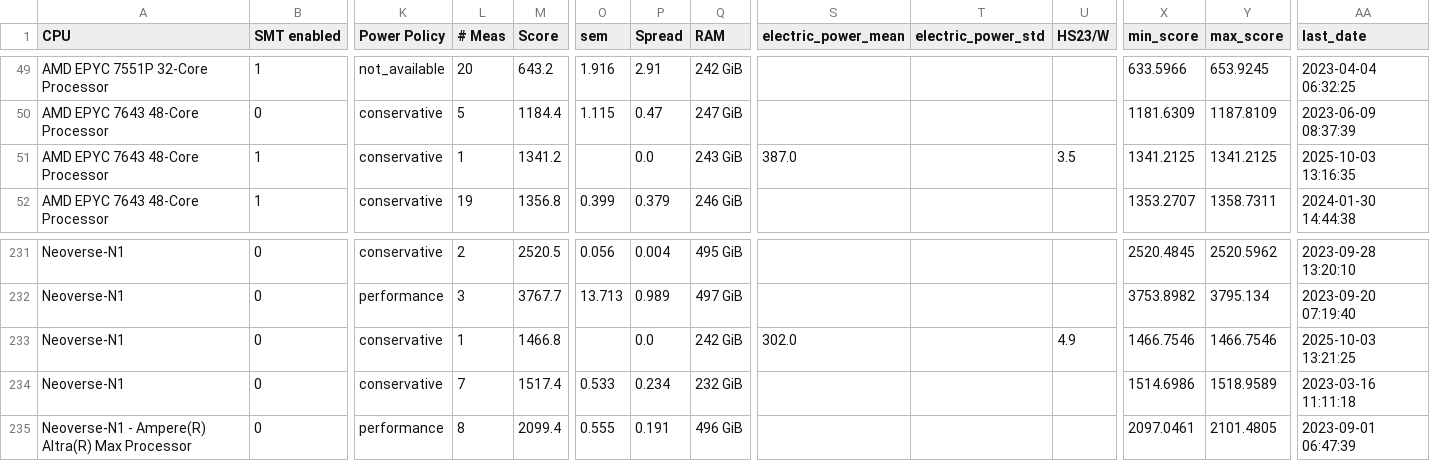
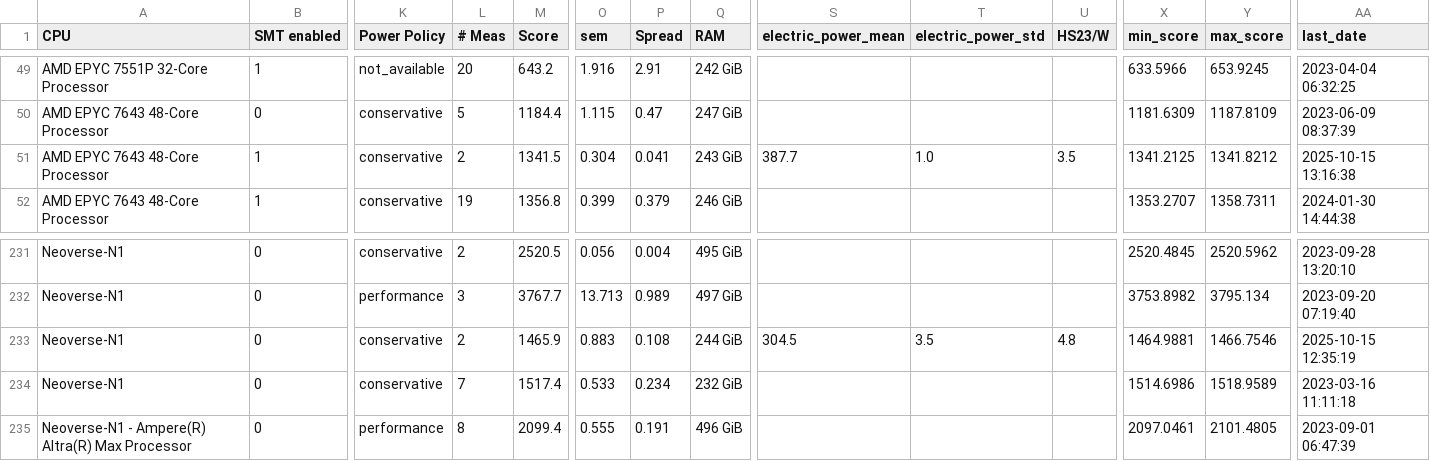
Before and after one commit to HEPiX-Forum/hepix-forum.github.io, a CSV file: _data/HS23scores.csv, drawn as a sheet; only a part is shown, gaps mark what is left out; the diff names each change by its address in the sheet, - before the commit and + after, or states it on an @@ line.

Commit message:
CI job updates HS23 table (https://gitlab.cern.ch/hep-benchmarks/private-tools/-/jobs/63169488)

```diff
--- a/_data/HS23scores.csv
+++ b/_data/HS23scores.csv
-L51 (# Meas): 1
+L51 (# Meas): 2
-M51 (Score): 1341.2
+M51 (Score): 1341.5
-O51 (sem): (empty)
+O51 (sem): 0.304
-P51 (Spread): 0.0
+P51 (Spread): 0.041
-S51 (electric_power_mean): 387.0
+S51 (electric_power_mean): 387.7
-T51 (electric_power_std): (empty)
+T51 (electric_power_std): 1.0
-Y51 (max_score): 1341.2125
+Y51 (max_score): 1341.8212
-AA51 (last_date): 2025-10-03 13:16:35
+AA51 (last_date): 2025-10-15 13:16:38
-L233 (# Meas): 1
+L233 (# Meas): 2
-M233 (Score): 1466.8
+M233 (Score): 1465.9
-O233 (sem): (empty)
+O233 (sem): 0.883
-P233 (Spread): 0.0
+P233 (Spread): 0.108
-Q233 (RAM): 242 GiB
+Q233 (RAM): 244 GiB
-S233 (electric_power_mean): 302.0
+S233 (electric_power_mean): 304.5
-T233 (electric_power_std): (empty)
+T233 (electric_power_std): 3.5
-U233 (HS23/W): 4.9
+U233 (HS23/W): 4.8
-X233 (min_score): 1466.7546
+X233 (min_score): 1464.9881
-AA233 (last_date): 2025-10-03 13:21:25
+AA233 (last_date): 2025-10-15 12:35:19
```
